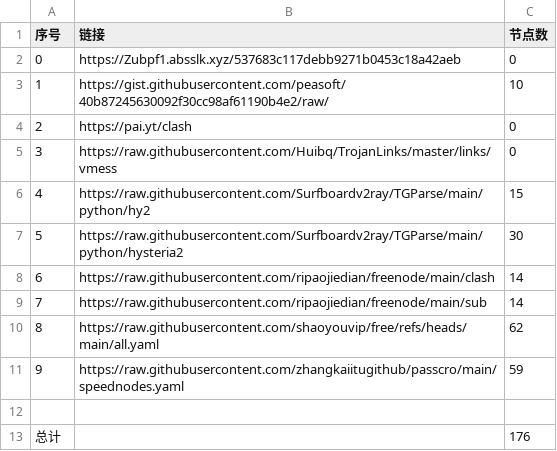
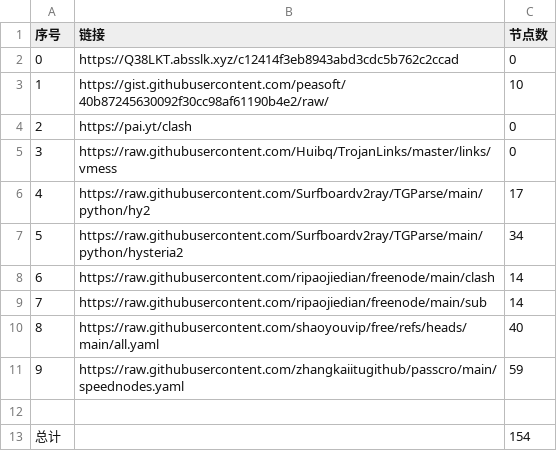
Before and after one commit to SummerLoveRain/NoMoreWalls, a CSV file: list_result.csv, drawn as a sheet.

```diff
--- a/list_result.csv
+++ b/list_result.csv
@@ -1,3 +1,3 @@
 序号,链接,节点数
-0,https://Zubpf1.absslk.xyz/537683c117debb9271b0453c18a42aeb,0
+0,https://Q38LKT.absslk.xyz/c12414f3eb8943abd3cdc5b762c2ccad,0
 1,https://gist.githubusercontent.com/peasoft/40b87245630092f30cc98af61190b4e2/raw/,10
@@ -5,9 +5,9 @@
 3,https://raw.githubusercontent.com/Huibq/TrojanLinks/master/links/vmess,0
-4,https://raw.githubusercontent.com/Surfboardv2ray/TGParse/main/python/hy2,15
-5,https://raw.githubusercontent.com/Surfboardv2ray/TGParse/main/python/hysteria2,30
+4,https://raw.githubusercontent.com/Surfboardv2ray/TGParse/main/python/hy2,17
+5,https://raw.githubusercontent.com/Surfboardv2ray/TGParse/main/python/hysteria2,34
 6,https://raw.githubusercontent.com/ripaojiedian/freenode/main/clash,14
 7,https://raw.githubusercontent.com/ripaojiedian/freenode/main/sub,14
-8,https://raw.githubusercontent.com/shaoyouvip/free/refs/heads/main/all.yaml,62
+8,https://raw.githubusercontent.com/shaoyouvip/free/refs/heads/main/all.yaml,40
 9,https://raw.githubusercontent.com/zhangkaiitugithub/passcro/main/speednodes.yaml,59
 
-总计,,176
+总计,,154
```
Also changed, not shown: 16 other files.
